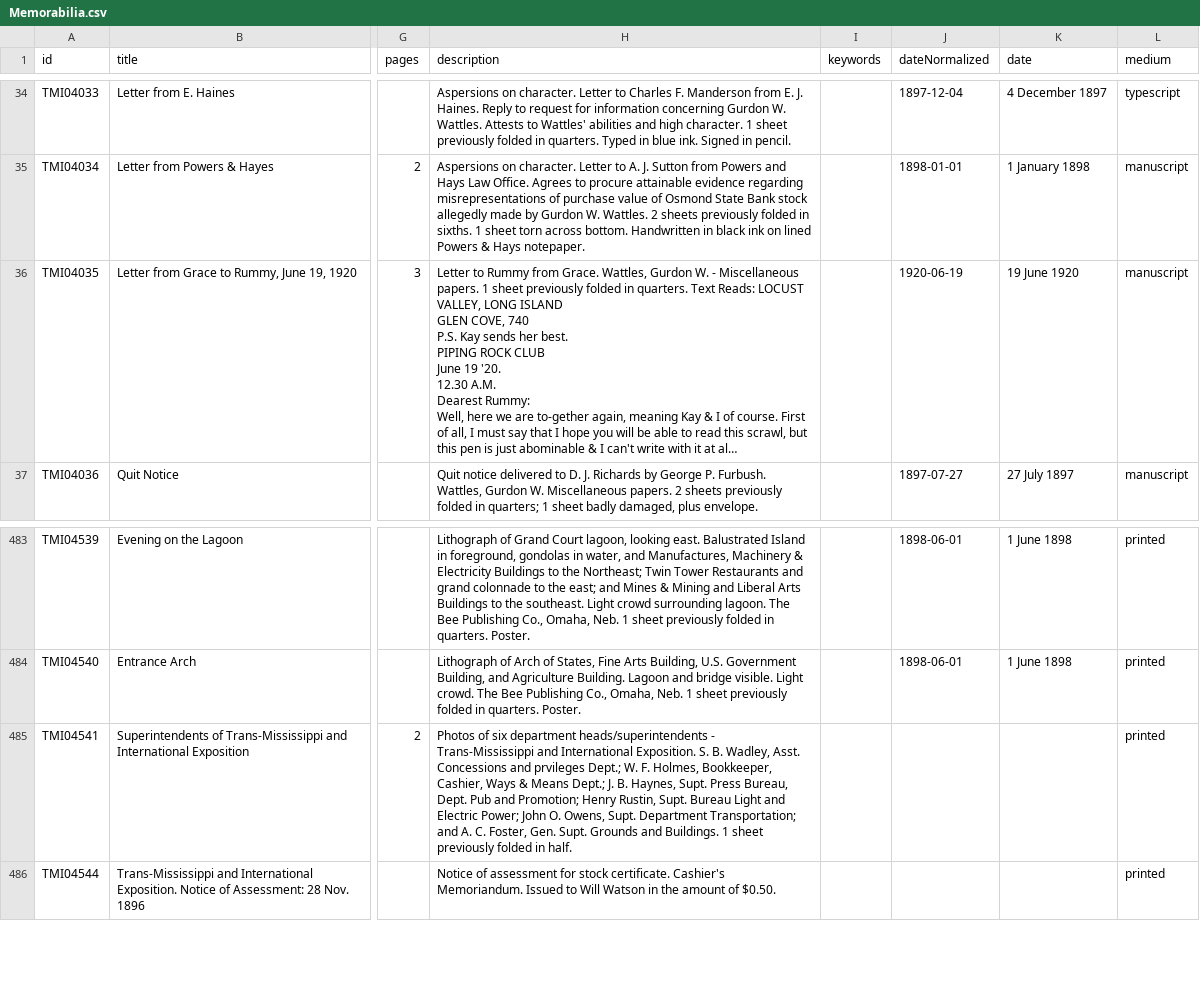
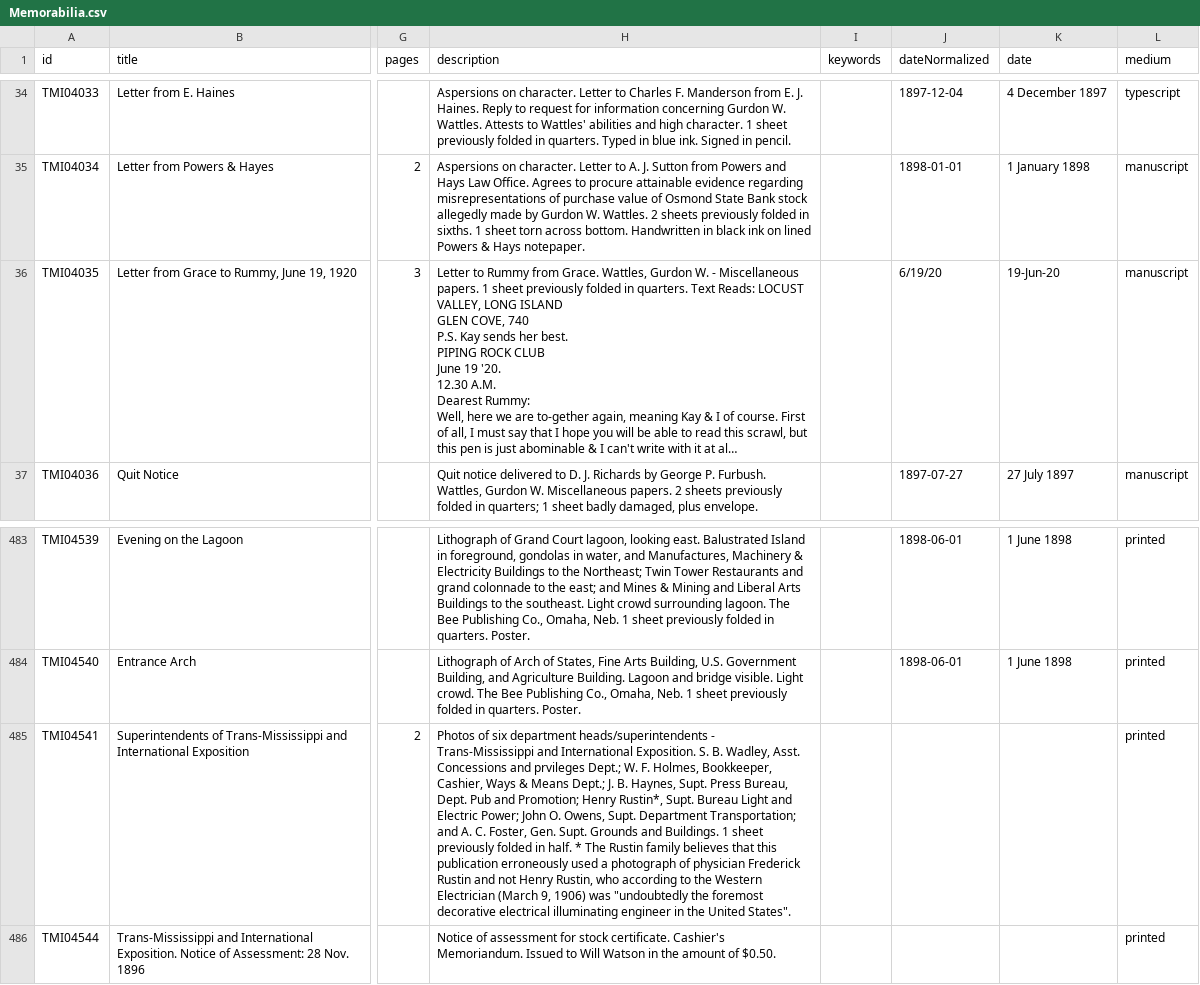
Before and after one commit to CDRH/data_transmississippi, a CSV file: source/csv/Memorabilia.csv, drawn as a sheet; only a part is shown, gaps mark what is left out; long unchanged cells end in …; the diff covers the shown part only; the diff names each change by its address in the sheet, - before the commit and + after, or states it on an @@ line.

```diff
--- a/source/csv/Memorabilia.csv
+++ b/source/csv/Memorabilia.csv
-J36 (dateNormalized): 1920-06-19
+J36 (dateNormalized): 6/19/20
-K36 (date): 19 June 1920
+K36 (date): 19-Jun-20
-H485 (description): …Promotion; Henry Rustin, Supt. Bureau Light and Electric Power; John O. Owens, Supt. Department Transportation; and A. C. Foster, Gen. Supt. Grounds and Buildings. 1 sheet previously folded in half.
+H485 (description): …Promotion; Henry Rustin*, Supt. Bureau Light and Electric Power; John O. Owens, Supt. Department Transportation; and A. C. Foster, Gen. Supt. Grounds and Buildings. 1 sheet previously folded in half. * The Rustin family believes that this publication erroneously used a photograph of physician Frederick Rustin and not Henry Rustin, who according to the Western Electrician (March 9, 1906) was "undoubtedly the foremost decorative electrical illuminating engineer in the United States".
```
Also changed, not shown: 18 edited cells elsewhere in this file.
